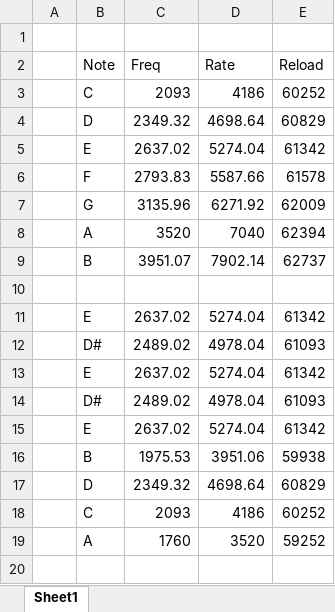
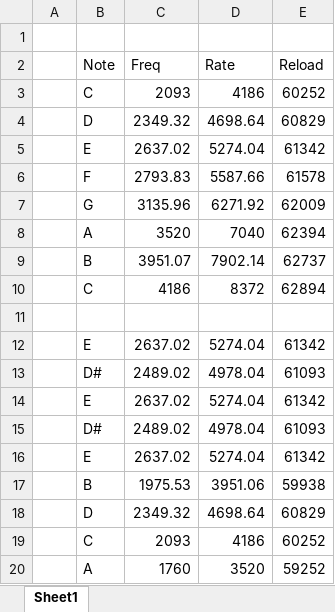
Before and after one commit to FSXAC/ELEC291, an Excel workbook: Lab 2/Book1.xlsx, sheet Sheet1, drawn as a sheet; values as stored, in another font and other column widths than the file's, no borders; the diff names each change by its address in the sheet, - before the commit and + after, or states it on an @@ line.

```diff
--- a/Lab 2/Book1.xlsx (sheet Sheet1)
+++ b/Lab 2/Book1.xlsx (sheet Sheet1)
+row 10:  | C | 4186 | 8372 | 62894
```
Also changed, not shown: 24 other files.
